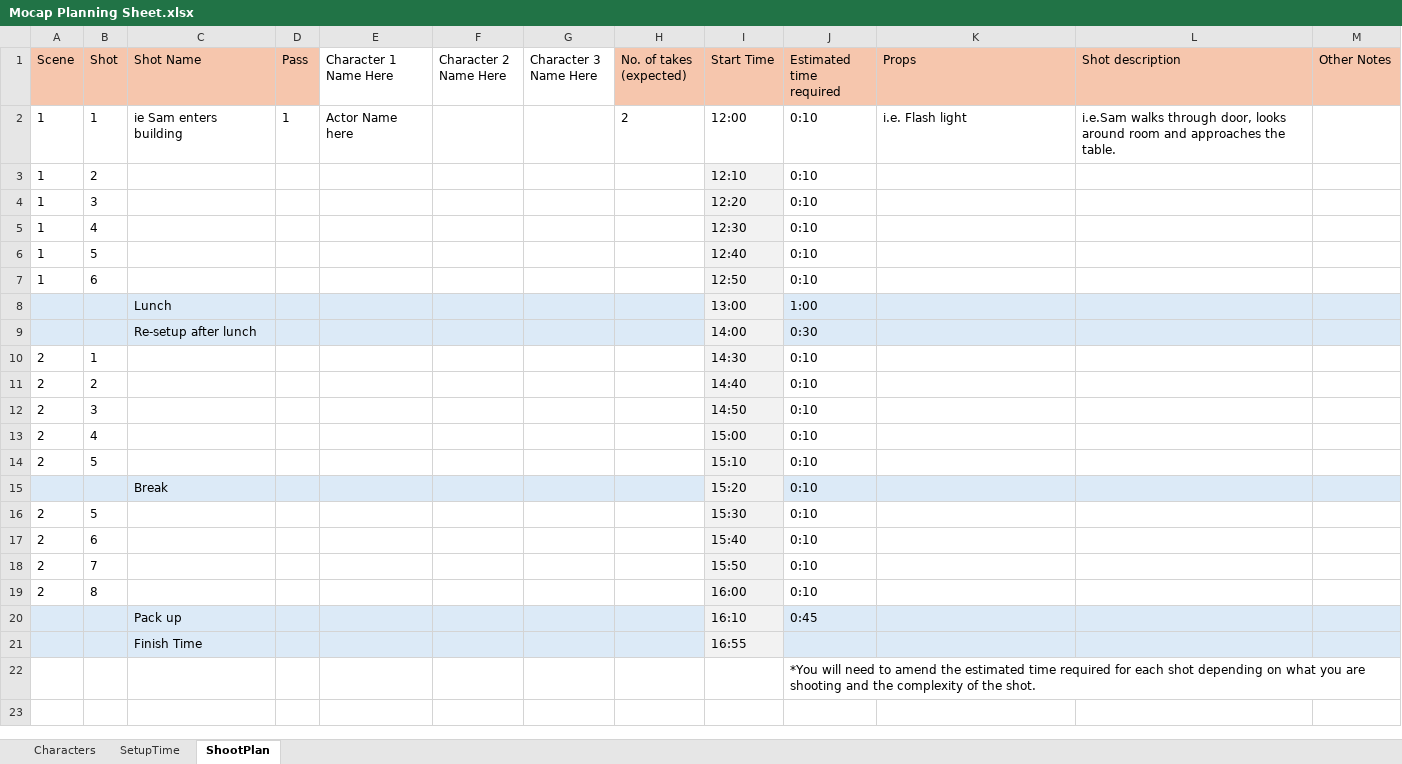
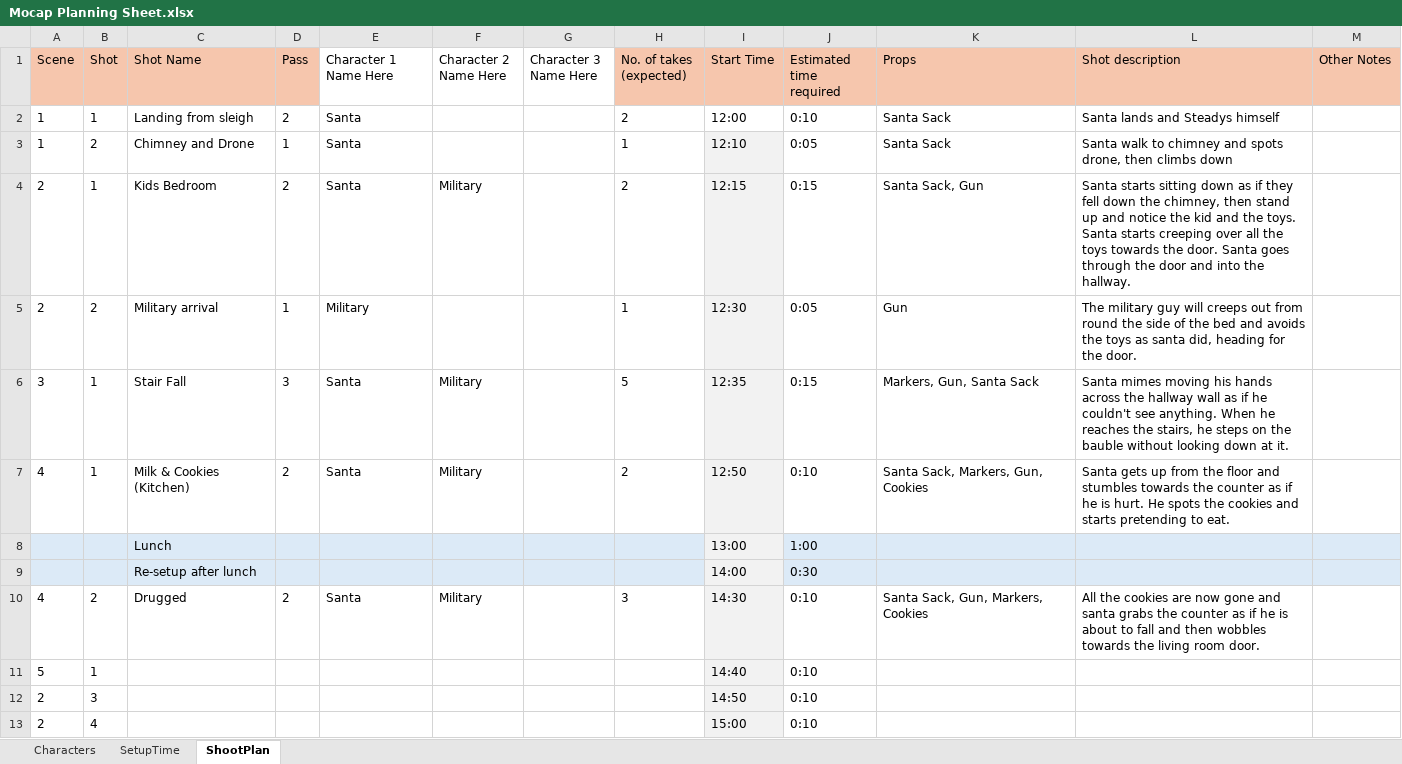
Before and after one commit to C6WX/Year-2-MoCap, an Excel workbook: Mocap Planning Sheet.xlsx, sheet ShootPlan, drawn as a sheet; only a part is shown; the shorter side is filled out with more unchanged rows; values as stored, in another font and other column widths than the file's, no borders; removed rows and columns are numbered as before the commit, all else as after; the diff names each change by its address in the sheet, - before the commit and + after, or states it on an @@ line.

Commit message:
Update Mocap Planning Sheet.xlsx

```diff
--- a/Mocap Planning Sheet.xlsx (sheet ShootPlan)
+++ b/Mocap Planning Sheet.xlsx (sheet ShootPlan)
-C2 (Shot Name): ie Sam enters building
+C2 (Shot Name): Landing from sleigh
-D2 (Pass): 1
+D2 (Pass): 2
-E2 (Character 1 Name Here): Actor Name here
+E2 (Character 1 Name Here): Santa
-K2 (Props): i.e. Flash light
+K2 (Props): Santa Sack
-L2 (Shot description): i.e.Sam walks through door, looks around room and approaches the table.
+L2 (Shot description): Santa lands and Steadys himself
-C3 (Shot Name): (empty)
+C3 (Shot Name): Chimney and Drone
-D3 (Pass): (empty)
+D3 (Pass): 1
-E3 (Character 1 Name Here): (empty)
+E3 (Character 1 Name Here): Santa
-H3 (No. of takes (expected)): (empty)
+H3 (No. of takes (expected)): 1
-J3 (Estimated time required): 0:10
+J3 (Estimated time required): 0:05
-K3 (Props): (empty)
+K3 (Props): Santa Sack
-L3 (Shot description): (empty)
+L3 (Shot description): Santa walk to chimney and spots drone, then climbs down
-row 4: 1 | 3 |  |  |  |  |  |  | 12:20 | 0:10
-row 5: 1 | 4 |  |  |  |  |  |  | 12:30 | 0:10
-row 6: 1 | 5 |  |  |  |  |  |  | 12:40 | 0:10
-row 7: 1 | 6 |  |  |  |  |  |  | 12:50 | 0:10
+row 4: 2 | 1 | Kids Bedroom | 2 | Santa | Military |  | 2 | 12:15 | 0:15 | Santa Sack, Gun | Santa starts sitting down as if they fell down the chimney, then stand up and notice the kid and the toys. Santa starts creeping over all the toys towards the door. Santa goes through the door and into the hallway.
+row 5: 2 | 2 | Military arrival | 1 | Military |  |  | 1 | 12:30 | 0:05 | Gun | The military guy will creeps out from round the side of the bed and avoids the toys as santa did, heading for the door.
+row 6: 3 | 1 | Stair Fall | 3 | Santa | Military |  | 5 | 12:35 | 0:15 | Markers, Gun, Santa Sack | Santa mimes moving his hands across the hallway wall as if he couldn't see anything. When he reaches the stairs, he steps on the bauble without looking down at it.
+row 7: 4 | 1 | Milk & Cookies (Kitchen) | 2 | Santa | Military |  | 2 | 12:50 | 0:10 | Santa Sack, Markers, Gun, Cookies | Santa gets up from the floor and stumbles towards the counter as if he is hurt. He spots the cookies and starts pretending to eat.
+row 10: 4 | 2 | Drugged | 2 | Santa | Military |  | 3 | 14:30 | 0:10 | Santa Sack, Gun, Markers, Cookies | All the cookies are now gone and santa grabs the counter as if he is about to fall and then wobbles towards the living room door.
-A11 (Scene): 2
+A11 (Scene): 5
-I11 (Start Time): 14:30
+I11 (Start Time): 14:40
-row 11: 2 | 2 |  |  |  |  |  |  | 14:40 | 0:10
```
Also changed, not shown: sheet SetupTime.
